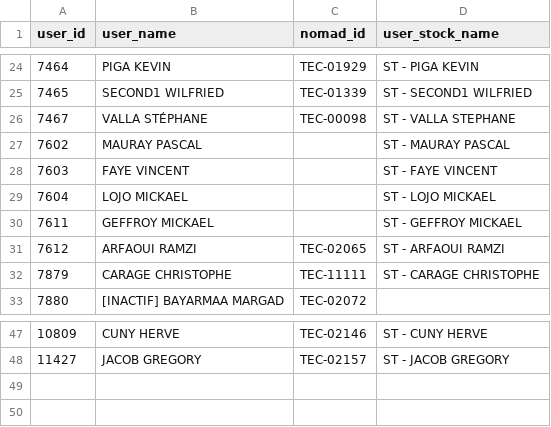
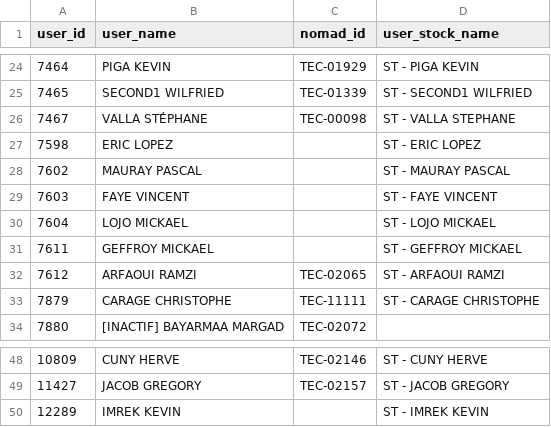
Before and after one commit to CebrailEVS/dbt_transform, a CSV file: data/reference_data/yuman/ref_yuman__tech_nomad.csv, drawn as a sheet; only a part is shown, gaps mark what is left out.

Commit message:
feat: ajout ref yuman tech nomad : eric lopez et kevin imrek

```diff
--- a/data/reference_data/yuman/ref_yuman__tech_nomad.csv
+++ b/data/reference_data/yuman/ref_yuman__tech_nomad.csv
@@ -26,2 +26,3 @@ user_id,user_name,nomad_id,user_stock_name
 7467,VALLA STÉPHANE,TEC-00098,ST - VALLA STEPHANE
+7598,ERIC LOPEZ,,ST - ERIC LOPEZ
 7602,MAURAY PASCAL,,ST - MAURAY PASCAL
@@ -48 +49,2 @@ user_id,user_name,nomad_id,user_stock_name
 11427,JACOB GREGORY,TEC-02157,ST - JACOB GREGORY
+12289,IMREK KEVIN,,ST - IMREK KEVIN
```
